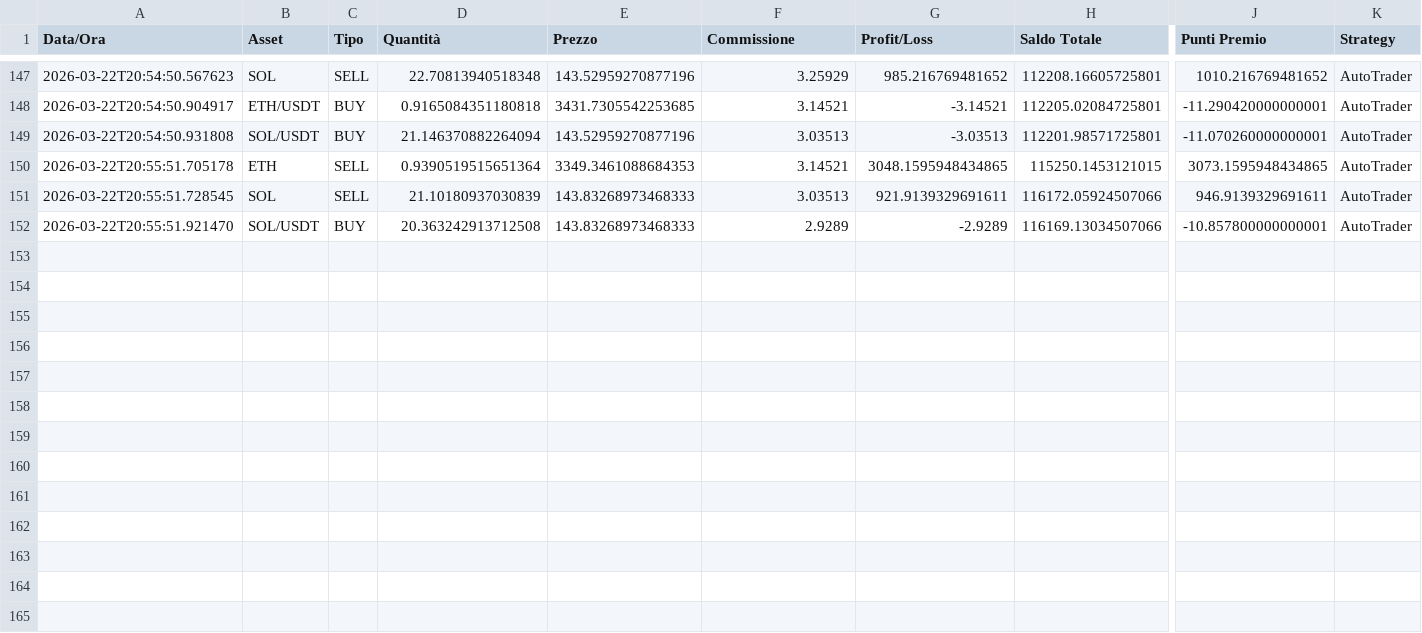
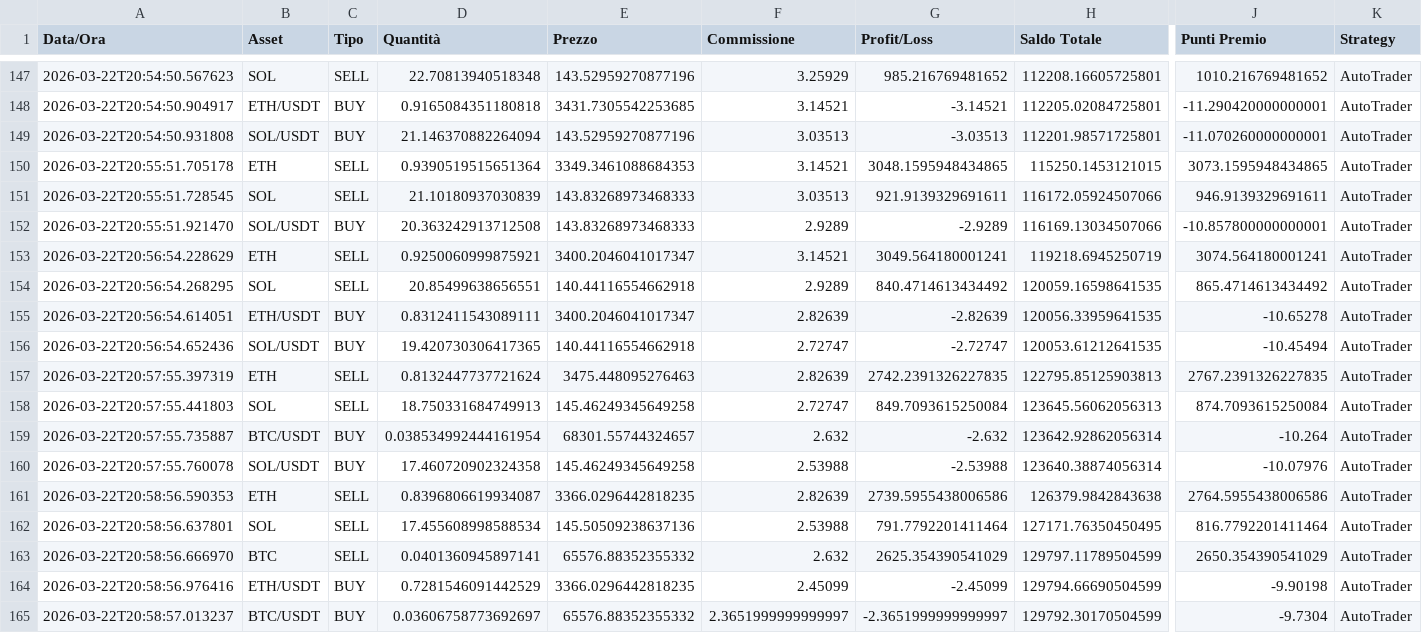
Before and after one commit to ballales1984-wq/ai-trading-system, a CSV file: data/trading/registro_trading.csv, drawn as a sheet; only a part is shown, gaps mark what is left out; rows hold the shown columns only; the diff names each change by its address in the sheet, - before the commit and + after, or states it on an @@ line.

Commit message:
Update: Trading data - positions, rewards, balance

```diff
--- a/data/trading/registro_trading.csv
+++ b/data/trading/registro_trading.csv
+row 153: 2026-03-22T20:56:54.228629 | ETH | SELL | 0.9250060999875921 | 3400.2046041017347 | 3.14521 | 3049.564180001241 | 119218.6945250719 | 3074.564180001241 | AutoTrader
+row 154: 2026-03-22T20:56:54.268295 | SOL | SELL | 20.85499638656551 | 140.44116554662918 | 2.9289 | 840.4714613434492 | 120059.16598641535 | 865.4714613434492 | AutoTrader
+row 155: 2026-03-22T20:56:54.614051 | ETH/USDT | BUY | 0.8312411543089111 | 3400.2046041017347 | 2.82639 | -2.82639 | 120056.33959641535 | -10.65278 | AutoTrader
+row 156: 2026-03-22T20:56:54.652436 | SOL/USDT | BUY | 19.420730306417365 | 140.44116554662918 | 2.72747 | -2.72747 | 120053.61212641535 | -10.45494 | AutoTrader
+row 157: 2026-03-22T20:57:55.397319 | ETH | SELL | 0.8132447737721624 | 3475.448095276463 | 2.82639 | 2742.2391326227835 | 122795.85125903813 | 2767.2391326227835 | AutoTrader
+row 158: 2026-03-22T20:57:55.441803 | SOL | SELL | 18.750331684749913 | 145.46249345649258 | 2.72747 | 849.7093615250084 | 123645.56062056313 | 874.7093615250084 | AutoTrader
+row 159: 2026-03-22T20:57:55.735887 | BTC/USDT | BUY | 0.038534992444161954 | 68301.55744324657 | 2.632 | -2.632 | 123642.92862056314 | -10.264 | AutoTrader
+row 160: 2026-03-22T20:57:55.760078 | SOL/USDT | BUY | 17.460720902324358 | 145.46249345649258 | 2.53988 | -2.53988 | 123640.38874056314 | -10.07976 | AutoTrader
+row 161: 2026-03-22T20:58:56.590353 | ETH | SELL | 0.8396806619934087 | 3366.0296442818235 | 2.82639 | 2739.5955438006586 | 126379.9842843638 | 2764.5955438006586 | AutoTrader
+row 162: 2026-03-22T20:58:56.637801 | SOL | SELL | 17.455608998588534 | 145.50509238637136 | 2.53988 | 791.7792201411464 | 127171.76350450495 | 816.7792201411464 | AutoTrader
+row 163: 2026-03-22T20:58:56.666970 | BTC | SELL | 0.0401360945897141 | 65576.88352355332 | 2.632 | 2625.354390541029 | 129797.11789504599 | 2650.354390541029 | AutoTrader
+row 164: 2026-03-22T20:58:56.976416 | ETH/USDT | BUY | 0.7281546091442529 | 3366.0296442818235 | 2.45099 | -2.45099 | 129794.66690504599 | -9.90198 | AutoTrader
+row 165: 2026-03-22T20:58:57.013237 | BTC/USDT | BUY | 0.03606758773692697 | 65576.88352355332 | 2.3651999999999997 | -2.3651999999999997 | 129792.30170504599 | -9.7304 | AutoTrader
```
Also changed, not shown: 3 other files.
